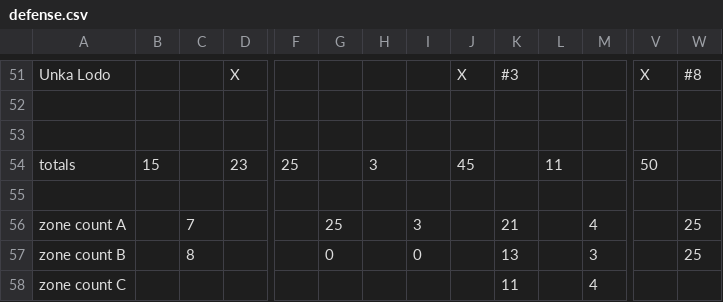
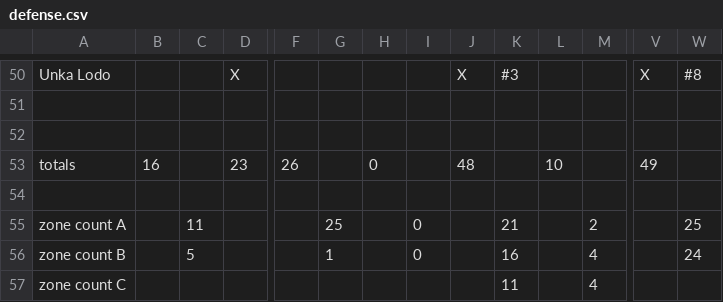
Before and after one commit to robotic-monkey/swf, a CSV file: src/defense.csv, drawn as a sheet; only a part is shown, gaps mark what is left out; addresses are those after the commit; the diff covers the shown part only; the diff names each change by its address in the sheet, - before the commit and + after, or states it on an @@ line.

```diff
--- a/src/defense.csv
+++ b/src/defense.csv
-B53: 15
+B53: 16
-F53: 25
+F53: 26
-H53: 3
+H53: 0
-J53: 45
+J53: 48
-L53: 11
+L53: 10
-V53: 50
+V53: 49
-C55: 7
+C55: 11
-I55: 3
+I55: 0
-M55: 4
+M55: 2
-C56: 8
+C56: 5
-G56: 0
+G56: 1
-K56: 13
+K56: 16
-M56: 3
+M56: 4
-W56: 25
+W56: 24
```
Also changed, not shown: 1 added row, 2 removed rows and 61 edited cells elsewhere in this file.
